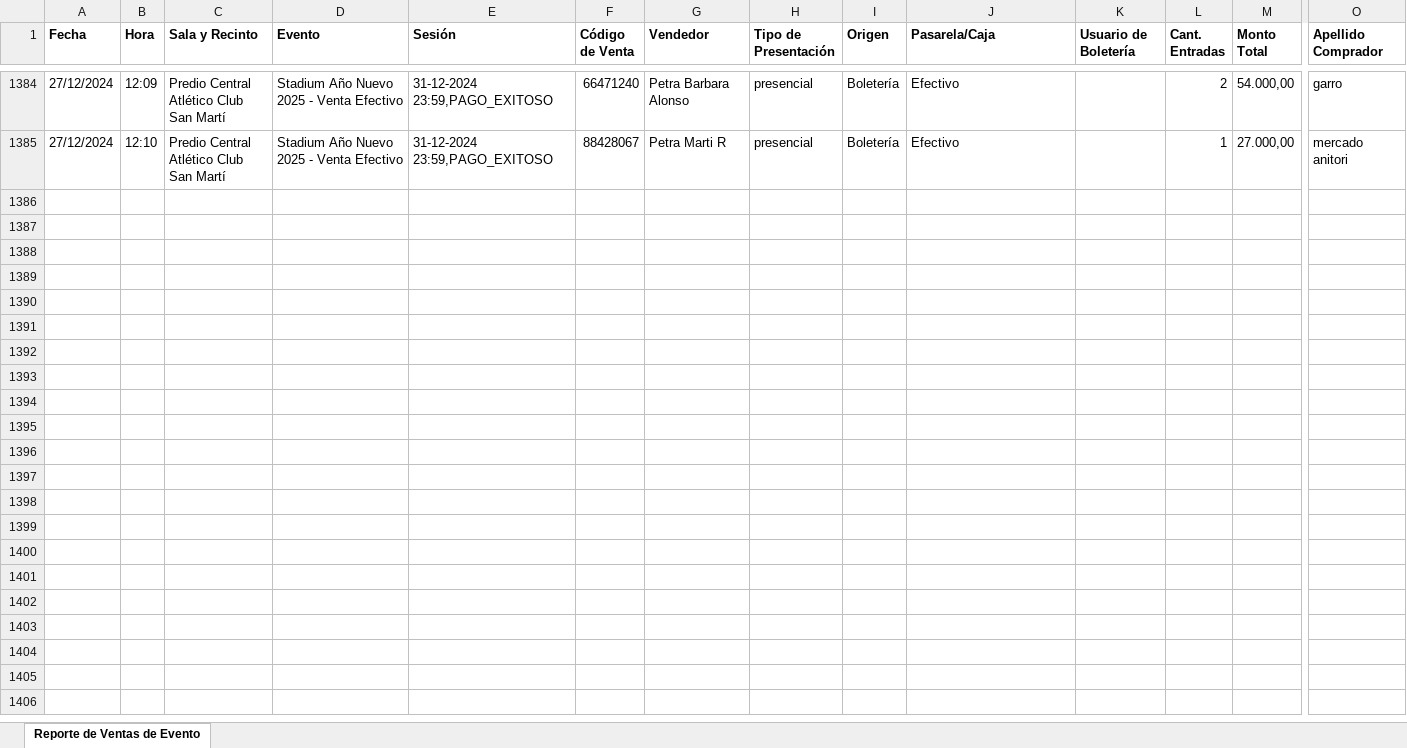
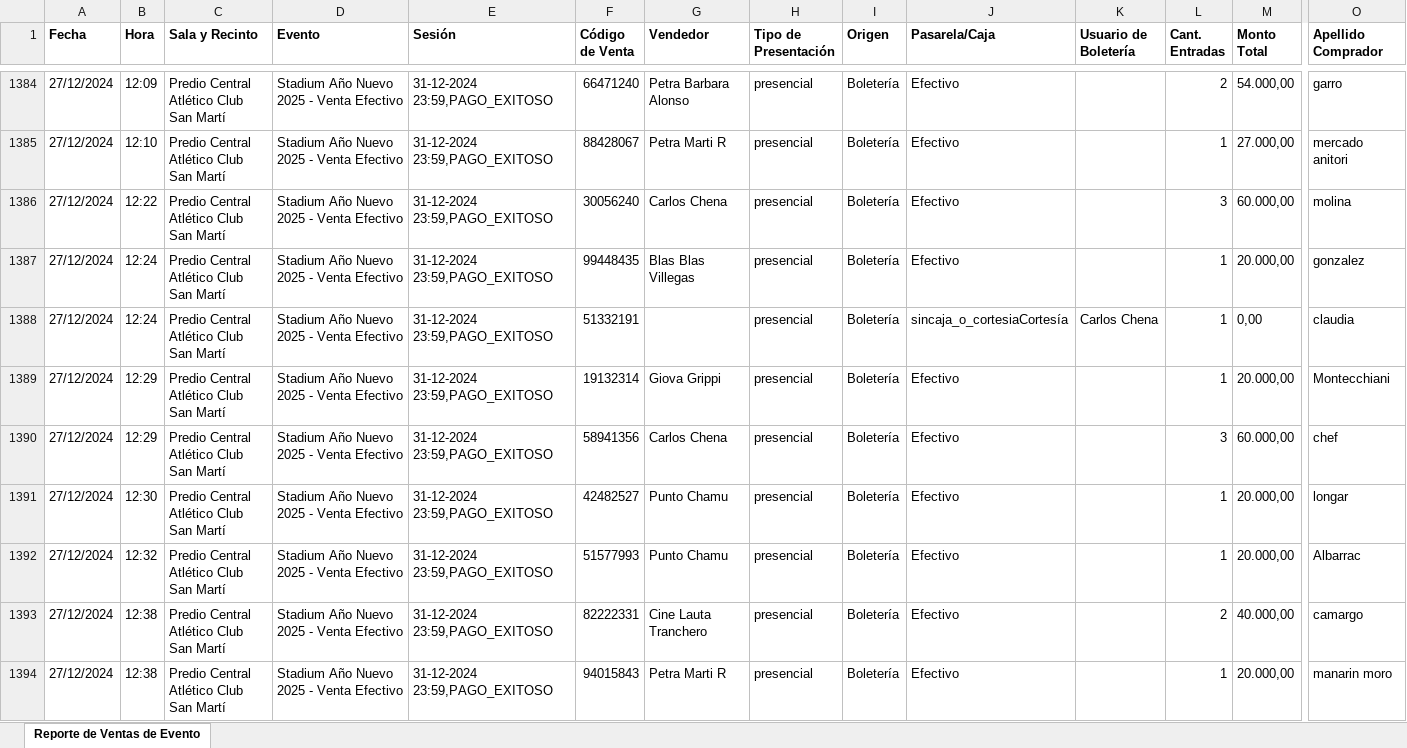
Before and after one commit to Cinerama32/canjes, an Excel workbook: public/efectivo.xlsx, sheet Reporte de Ventas de Evento, drawn as a sheet; only a part is shown, gaps mark what is left out; values as stored, in another font and other column widths than the file's, no borders; rows hold the shown columns only; ↵ is a line break in a cell; the diff covers the shown part only; the diff names each change by its address in the sheet, - before the commit and + after, or states it on an @@ line.

```diff
--- a/public/efectivo.xlsx (sheet Reporte de Ventas de Evento)
+++ b/public/efectivo.xlsx (sheet Reporte de Ventas de Evento)
+row 1386: 27/12/2024 | 12:22 | Predio Central ↵ Atlético Club San Martí | Stadium Año Nuevo 2025 - Venta Efectivo | 31-12-2024 23:59,PAGO_EXITOSO | 30056240 | Carlos Chena | presencial | Boletería | Efectivo |  | 3 | 60.000,00 | molina
+row 1387: 27/12/2024 | 12:24 | Predio Central ↵ Atlético Club San Martí | Stadium Año Nuevo 2025 - Venta Efectivo | 31-12-2024 23:59,PAGO_EXITOSO | 99448435 | Blas Blas Villegas | presencial | Boletería | Efectivo |  | 1 | 20.000,00 | gonzalez
+row 1388: 27/12/2024 | 12:24 | Predio Central ↵ Atlético Club San Martí | Stadium Año Nuevo 2025 - Venta Efectivo | 31-12-2024 23:59,PAGO_EXITOSO | 51332191 |  | presencial | Boletería | sincaja_o_cortesiaCortesía | Carlos Chena | 1 | 0,00 | claudia
+row 1389: 27/12/2024 | 12:29 | Predio Central ↵ Atlético Club San Martí | Stadium Año Nuevo 2025 - Venta Efectivo | 31-12-2024 23:59,PAGO_EXITOSO | 19132314 | Giova Grippi | presencial | Boletería | Efectivo |  | 1 | 20.000,00 | Montecchiani
+row 1390: 27/12/2024 | 12:29 | Predio Central ↵ Atlético Club San Martí | Stadium Año Nuevo 2025 - Venta Efectivo | 31-12-2024 23:59,PAGO_EXITOSO | 58941356 | Carlos Chena | presencial | Boletería | Efectivo |  | 3 | 60.000,00 | chef
+row 1391: 27/12/2024 | 12:30 | Predio Central ↵ Atlético Club San Martí | Stadium Año Nuevo 2025 - Venta Efectivo | 31-12-2024 23:59,PAGO_EXITOSO | 42482527 | Punto Chamu | presencial | Boletería | Efectivo |  | 1 | 20.000,00 | longar
+row 1392: 27/12/2024 | 12:32 | Predio Central ↵ Atlético Club San Martí | Stadium Año Nuevo 2025 - Venta Efectivo | 31-12-2024 23:59,PAGO_EXITOSO | 51577993 | Punto Chamu | presencial | Boletería | Efectivo |  | 1 | 20.000,00 | Albarrac
+row 1393: 27/12/2024 | 12:38 | Predio Central ↵ Atlético Club San Martí | Stadium Año Nuevo 2025 - Venta Efectivo | 31-12-2024 23:59,PAGO_EXITOSO | 82222331 | Cine Lauta Tranchero | presencial | Boletería | Efectivo |  | 2 | 40.000,00 | camargo
+row 1394: 27/12/2024 | 12:38 | Predio Central ↵ Atlético Club San Martí | Stadium Año Nuevo 2025 - Venta Efectivo | 31-12-2024 23:59,PAGO_EXITOSO | 94015843 | Petra Marti R | presencial | Boletería | Efectivo |  | 1 | 20.000,00 | manarin moro
```
Also changed, not shown: 11 added rows elsewhere in this sheet, public/web.xlsx.
